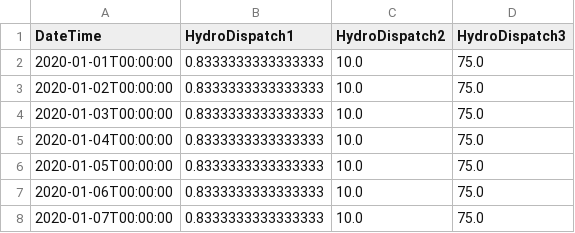
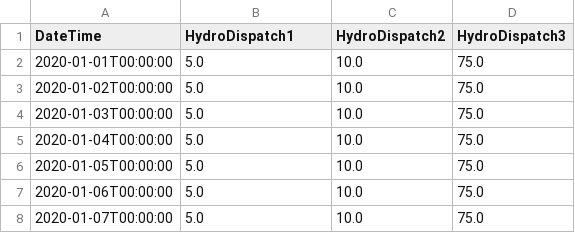
Before and after one commit to Sienna-Platform/PowerSystemsTestData, a CSV file: 5-Bus/5bus_ts/7day/wk_hydro5_rating.csv, drawn as a sheet.

```diff
--- a/5-Bus/5bus_ts/7day/wk_hydro5_rating.csv
+++ b/5-Bus/5bus_ts/7day/wk_hydro5_rating.csv
@@ -1,8 +1,8 @@
 DateTime,HydroDispatch1,HydroDispatch2,HydroDispatch3
-2020-01-01T00:00:00,0.8333333333333333,10.0,75.0
-2020-01-02T00:00:00,0.8333333333333333,10.0,75.0
-2020-01-03T00:00:00,0.8333333333333333,10.0,75.0
-2020-01-04T00:00:00,0.8333333333333333,10.0,75.0
-2020-01-05T00:00:00,0.8333333333333333,10.0,75.0
-2020-01-06T00:00:00,0.8333333333333333,10.0,75.0
-2020-01-07T00:00:00,0.8333333333333333,10.0,75.0
+2020-01-01T00:00:00,5.0,10.0,75.0
+2020-01-02T00:00:00,5.0,10.0,75.0
+2020-01-03T00:00:00,5.0,10.0,75.0
+2020-01-04T00:00:00,5.0,10.0,75.0
+2020-01-05T00:00:00,5.0,10.0,75.0
+2020-01-06T00:00:00,5.0,10.0,75.0
+2020-01-07T00:00:00,5.0,10.0,75.0
```
Also changed, not shown: 5-Bus/5bus_ts/7day/da_hydro5_inflow.csv, 5-Bus/5bus_ts/7day/da_hydro5_rating.csv, 6 other files.
